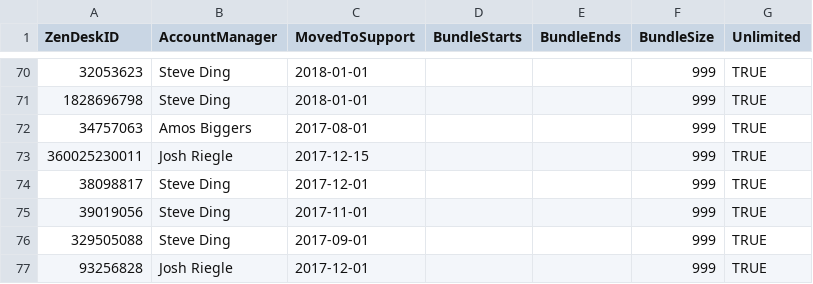
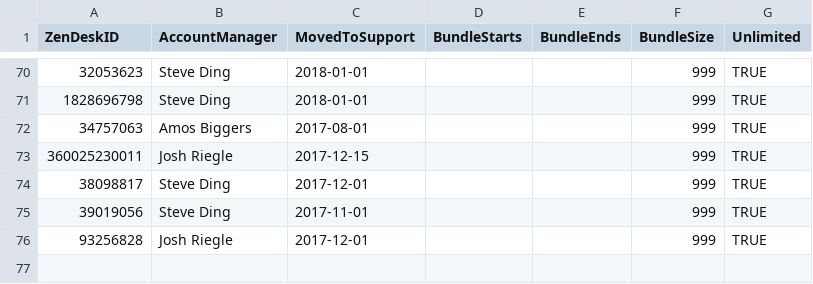
Before and after one commit to simonhall37/ApiConnect, a CSV file: ApiConnect-back/src/main/resources/stat/StatOrgs.csv, drawn as a sheet; only a part is shown, gaps mark what is left out; the diff names each change by its address in the sheet, - before the commit and + after, or states it on an @@ line.

```diff
--- a/ApiConnect-back/src/main/resources/stat/StatOrgs.csv
+++ b/ApiConnect-back/src/main/resources/stat/StatOrgs.csv
-row 76: 329505088 | Steve Ding | 2017-09-01 |  |  | 999 | TRUE
```
Also changed, not shown: 1 other file.
